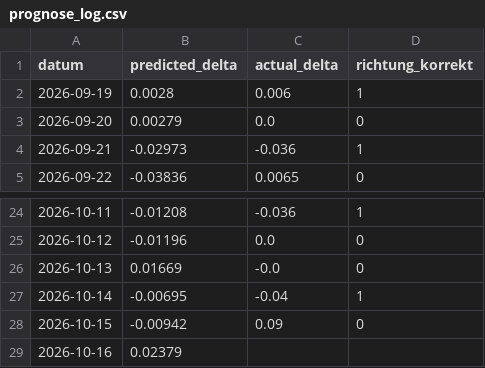
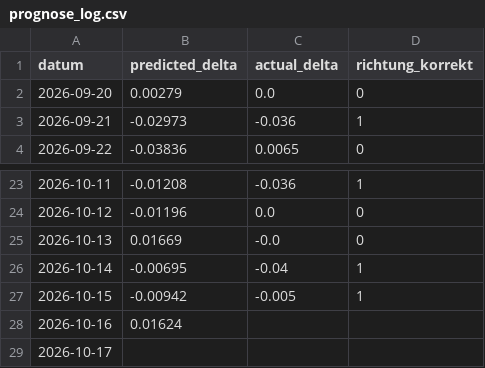
Before and after one commit to felixschrader/dieselpreisprognose, a CSV file: data/ml/prognose_log.csv, drawn as a sheet; only a part is shown, gaps mark what is left out.

```diff
--- a/data/ml/prognose_log.csv
+++ b/data/ml/prognose_log.csv
@@ -1,3 +1,2 @@
 datum,predicted_delta,actual_delta,richtung_korrekt
-2026-09-19,0.0028,0.006,1
 2026-09-20,0.00279,0.0,0
@@ -27,3 +26,4 @@ datum,predicted_delta,actual_delta,richtung_korrekt
 2026-10-14,-0.00695,-0.04,1
-2026-10-15,-0.00942,0.09,0
-2026-10-16,0.02379,,
+2026-10-15,-0.00942,-0.005,1
+2026-10-16,0.01624,,
+2026-10-17,,,
```
Also changed, not shown: data/brent_futures_intraday_1h.csv, 1 other file.
